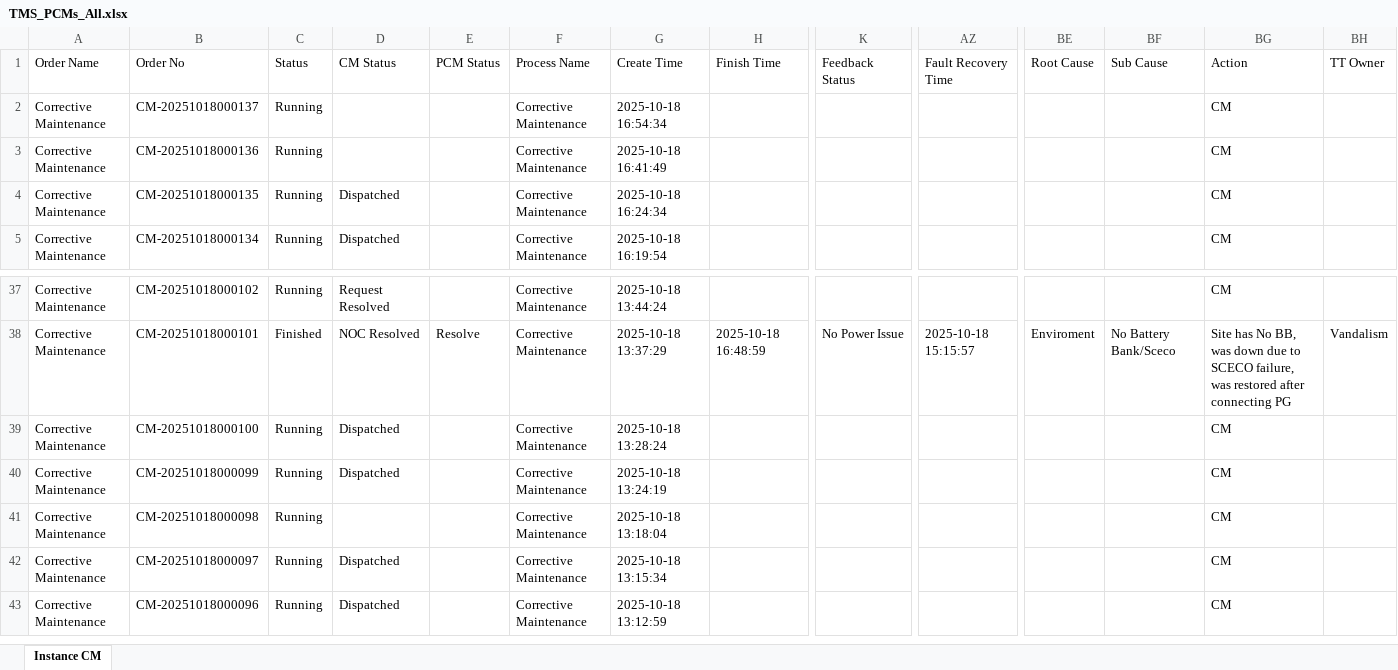
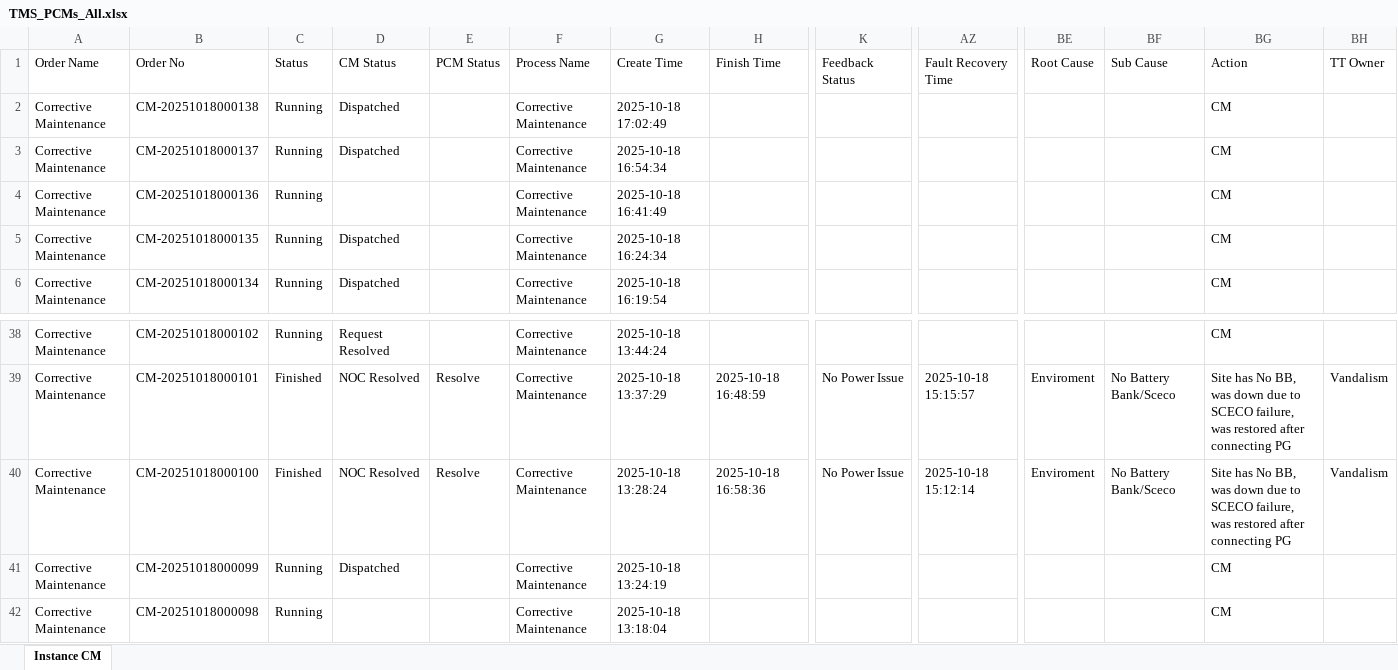
Before and after one commit to decosaro/shabakkat, an Excel workbook: TMS_PCMs_All.xlsx, sheet Instance CM, drawn as a sheet; only a part is shown, gaps mark what is left out; the shorter side is filled out with more unchanged rows; values as stored, in another font and other column widths than the file's, no borders; addresses are those after the commit; rows hold the shown columns only; the diff names each change by its address in the sheet, - before the commit and + after, or states it on an @@ line.

Commit message:
Updated TMS_PCMs_All.xlsx from OneDrive via Power Automate

```diff
--- a/TMS_PCMs_All.xlsx (sheet Instance CM)
+++ b/TMS_PCMs_All.xlsx (sheet Instance CM)
+row 2: Corrective Maintenance | CM-20251018000138 | Running | Dispatched |  | Corrective Maintenance | 2025-10-18 17:02:49 |  |  |  |  |  | CM
-D3 (CM Status): (empty)
+D3 (CM Status): Dispatched
-C40 (Status): Running
+C40 (Status): Finished
-D40 (CM Status): Dispatched
+D40 (CM Status): NOC Resolved
-E40 (PCM Status): (empty)
+E40 (PCM Status): Resolve
-H40 (Finish Time): (empty)
+H40 (Finish Time): 2025-10-18 16:58:36
-K40 (Feedback Status): (empty)
+K40 (Feedback Status): No Power Issue
-AZ40 (Fault Recovery Time): (empty)
+AZ40 (Fault Recovery Time): 2025-10-18 15:12:14
-BE40 (Root Cause): (empty)
+BE40 (Root Cause): Enviroment
-BF40 (Sub Cause): (empty)
+BF40 (Sub Cause): No Battery Bank/Sceco
-BG40 (Action): CM
+BG40 (Action): Site has No BB, was down due to SCECO failure, was restored after connecting PG
-BH40 (TT Owner): (empty)
+BH40 (TT Owner): Vandalism
```
